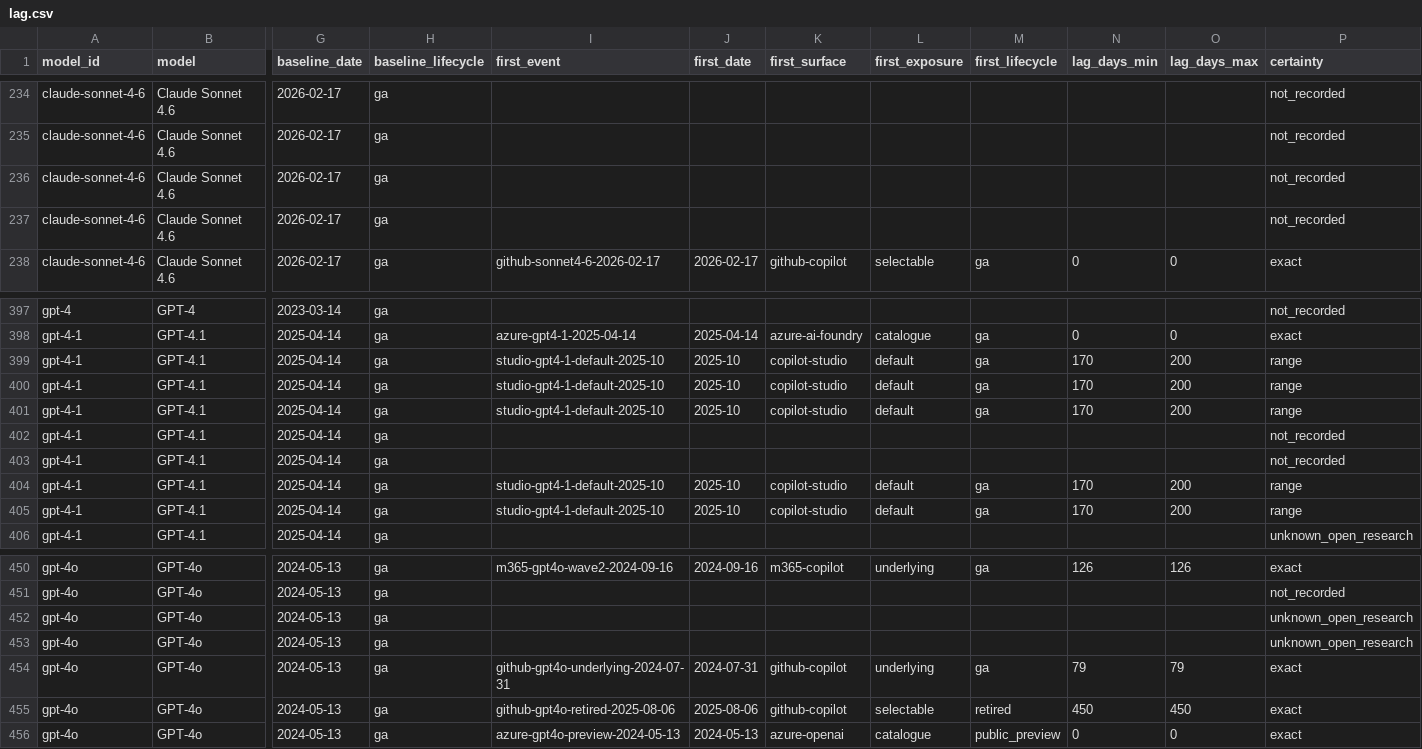
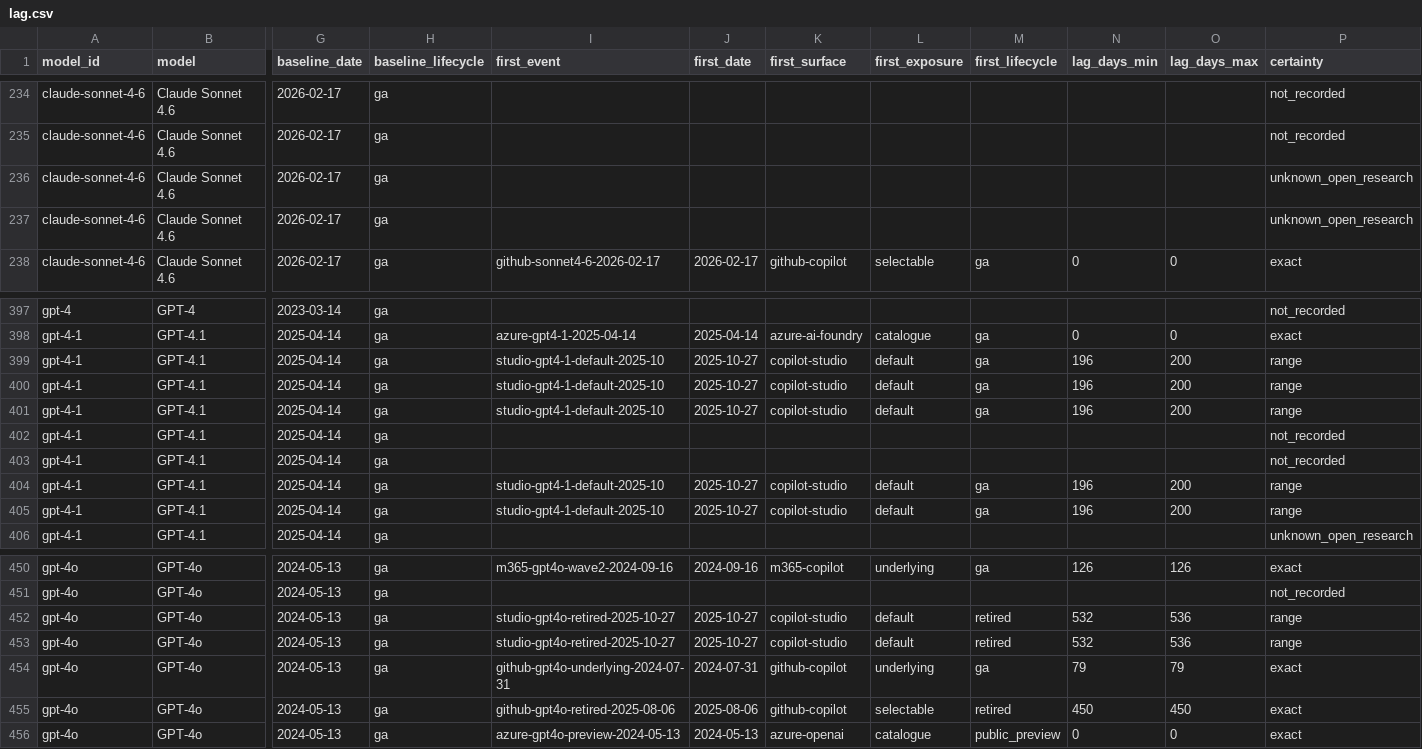
Before and after one commit to Bibbleq/frontier-model-tracker, a CSV file: generated/lag.csv, drawn as a sheet; only a part is shown, gaps mark what is left out; the diff names each change by its address in the sheet, - before the commit and + after, or states it on an @@ line.

```diff
--- a/generated/lag.csv
+++ b/generated/lag.csv
-P236:P237 (certainty): not_recorded
+P236:P237 (certainty): unknown_open_research
-J399:J401 (first_date): 2025-10
+J399:J401 (first_date): 2025-10-27
-N399:N401 (lag_days_min): 170
+N399:N401 (lag_days_min): 196
-J404:J405 (first_date): 2025-10
+J404:J405 (first_date): 2025-10-27
-N404:N405 (lag_days_min): 170
+N404:N405 (lag_days_min): 196
-I452:I453 (first_event): (empty)
+I452:I453 (first_event): studio-gpt4o-retired-2025-10-27
-J452:J453 (first_date): (empty)
+J452:J453 (first_date): 2025-10-27
-K452:K453 (first_surface): (empty)
+K452:K453 (first_surface): copilot-studio
-L452:L453 (first_exposure): (empty)
+L452:L453 (first_exposure): default
-M452:M453 (first_lifecycle): (empty)
+M452:M453 (first_lifecycle): retired
-N452:N453 (lag_days_min): (empty)
+N452:N453 (lag_days_min): 532
-O452:O453 (lag_days_max): (empty)
+O452:O453 (lag_days_max): 536
-P452:P453 (certainty): unknown_open_research
+P452:P453 (certainty): range
```
Also changed, not shown: generated/current-state.csv, generated/events.csv, 8 other files.
